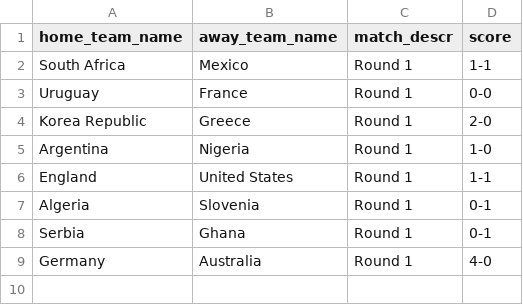
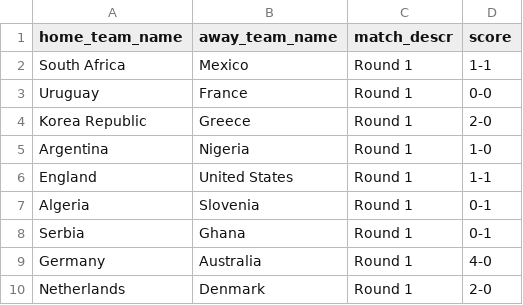
Before and after one commit to torehau/contestadors, a CSV file: lib/tasks/predictable_championship_match_results.csv, drawn as a sheet.

Commit message:
netherlands-denmar 2-0

```diff
--- a/lib/tasks/predictable_championship_match_results.csv
+++ b/lib/tasks/predictable_championship_match_results.csv
@@ -9 +9,2 @@ Serbia,Ghana,Round 1,0-1
 Germany,Australia,Round 1,4-0
+Netherlands,Denmark,Round 1,2-0
```
